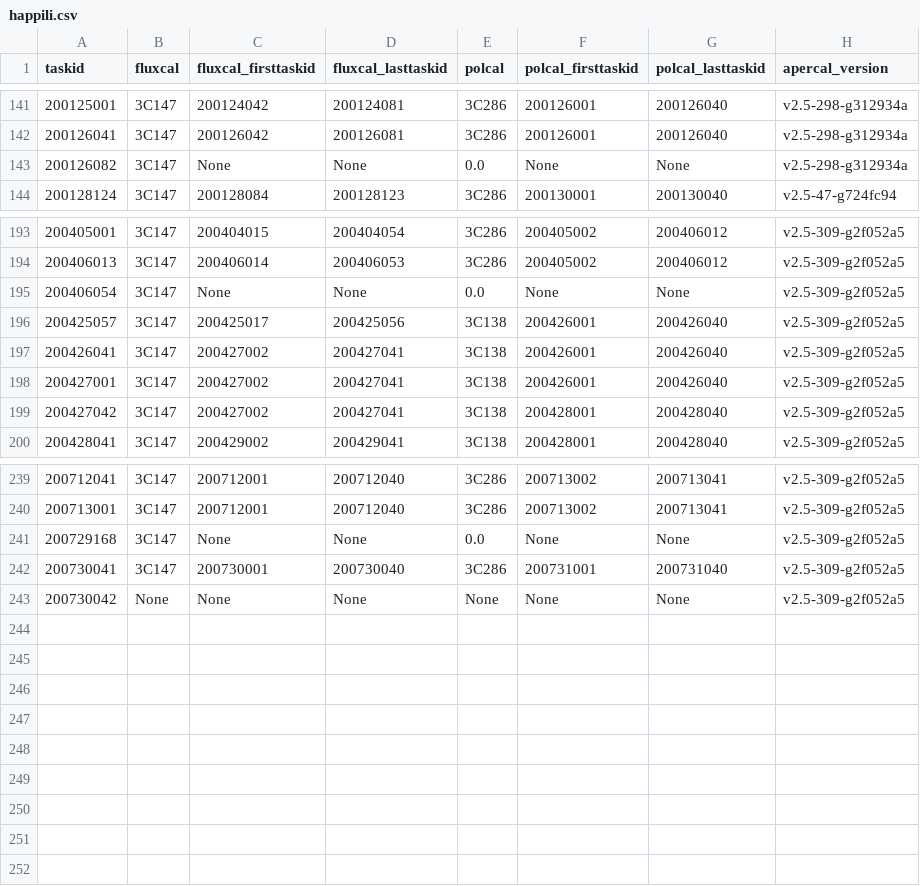
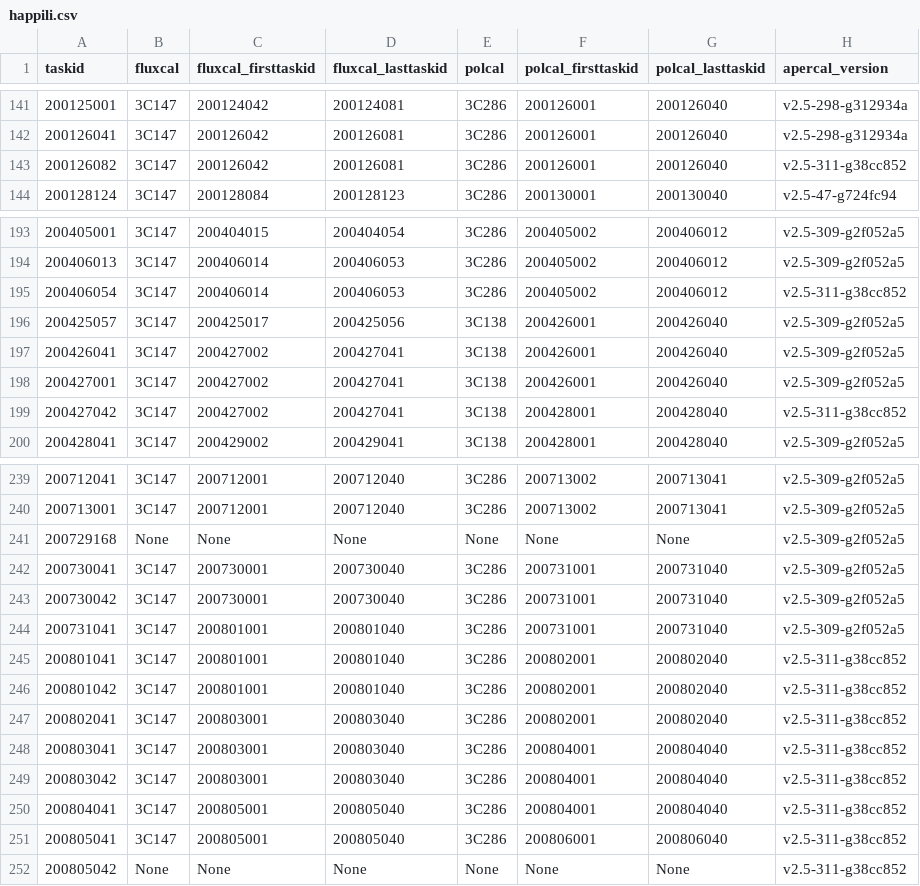
Before and after one commit to eakadams/aperinfo, a CSV file: files/happili.csv, drawn as a sheet; only a part is shown, gaps mark what is left out; the diff covers the shown part only.

Commit message:
Update happili.csv for reprocessing

```diff
--- a/files/happili.csv
+++ b/files/happili.csv
@@ -142,3 +142,3 @@ taskid,fluxcal,fluxcal_firsttaskid,fluxcal_lasttaskid,polcal,polcal_firsttaskid,
 200126041,3C147,200126042,200126081,3C286,200126001,200126040,v2.5-298-g312934a
-200126082,3C147,None,None,0.0,None,None,v2.5-298-g312934a
+200126082,3C147,200126042,200126081,3C286,200126001,200126040,v2.5-311-g38cc852
 200128124,3C147,200128084,200128123,3C286,200130001,200130040,v2.5-47-g724fc94
@@ -194,3 +194,3 @@ taskid,fluxcal,fluxcal_firsttaskid,fluxcal_lasttaskid,polcal,polcal_firsttaskid,
 200406013,3C147,200406014,200406053,3C286,200405002,200406012,v2.5-309-g2f052a5
-200406054,3C147,None,None,0.0,None,None,v2.5-309-g2f052a5
+200406054,3C147,200406014,200406053,3C286,200405002,200406012,v2.5-311-g38cc852
 200425057,3C147,200425017,200425056,3C138,200426001,200426040,v2.5-309-g2f052a5
@@ -198,3 +198,3 @@ taskid,fluxcal,fluxcal_firsttaskid,fluxcal_lasttaskid,polcal,polcal_firsttaskid,
 200427001,3C147,200427002,200427041,3C138,200426001,200426040,v2.5-309-g2f052a5
-200427042,3C147,200427002,200427041,3C138,200428001,200428040,v2.5-309-g2f052a5
+200427042,3C147,200427002,200427041,3C138,200428001,200428040,v2.5-311-g38cc852
 200428041,3C147,200429002,200429041,3C138,200428001,200428040,v2.5-309-g2f052a5
@@ -240,4 +240,13 @@ taskid,fluxcal,fluxcal_firsttaskid,fluxcal_lasttaskid,polcal,polcal_firsttaskid,
 200713001,3C147,200712001,200712040,3C286,200713002,200713041,v2.5-309-g2f052a5
-200729168,3C147,None,None,0.0,None,None,v2.5-309-g2f052a5
+200729168,None,None,None,None,None,None,v2.5-309-g2f052a5
 200730041,3C147,200730001,200730040,3C286,200731001,200731040,v2.5-309-g2f052a5
-200730042,None,None,None,None,None,None,v2.5-309-g2f052a5
+200730042,3C147,200730001,200730040,3C286,200731001,200731040,v2.5-309-g2f052a5
+200731041,3C147,200801001,200801040,3C286,200731001,200731040,v2.5-309-g2f052a5
+200801041,3C147,200801001,200801040,3C286,200802001,200802040,v2.5-311-g38cc852
+200801042,3C147,200801001,200801040,3C286,200802001,200802040,v2.5-311-g38cc852
+200802041,3C147,200803001,200803040,3C286,200802001,200802040,v2.5-311-g38cc852
+200803041,3C147,200803001,200803040,3C286,200804001,200804040,v2.5-311-g38cc852
+200803042,3C147,200803001,200803040,3C286,200804001,200804040,v2.5-311-g38cc852
+200804041,3C147,200805001,200805040,3C286,200804001,200804040,v2.5-311-g38cc852
+200805041,3C147,200805001,200805040,3C286,200806001,200806040,v2.5-311-g38cc852
+200805042,None,None,None,None,None,None,v2.5-311-g38cc852
```
Also changed, not shown: 9 edited cells elsewhere in this file.
